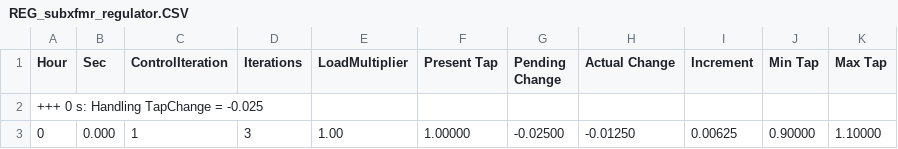
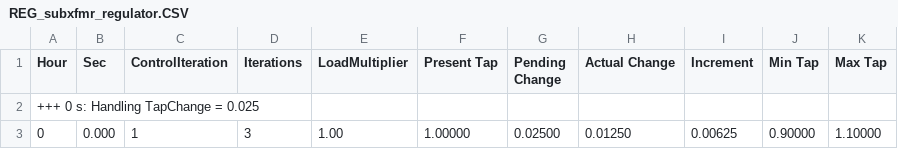
Before and after one commit to jlavall1/CAPER, a CSV file: 03_OpenDSS_Circuits/EPRI_ckt24/REG_subxfmr_regulator.CSV, drawn as a sheet.

```diff
--- a/03_OpenDSS_Circuits/EPRI_ckt24/REG_subxfmr_regulator.CSV
+++ b/03_OpenDSS_Circuits/EPRI_ckt24/REG_subxfmr_regulator.CSV
@@ -1,3 +1,3 @@
 Hour, Sec, ControlIteration, Iterations, LoadMultiplier, Present Tap, Pending Change, Actual Change, Increment, Min Tap, Max Tap
-+++ 0 s: Handling TapChange = -0.025
-0, 0.000, 1, 3,   1.00,  1.00000, -0.02500, -0.01250,  0.00625,  0.90000,  1.10000
++++ 0 s: Handling TapChange = 0.025
+0, 0.000, 1, 3,   1.00,  1.00000,  0.02500,  0.01250,  0.00625,  0.90000,  1.10000
```
Also changed, not shown: 46 other files.
